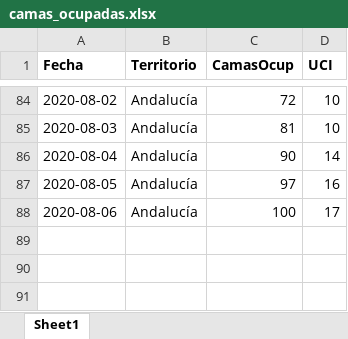
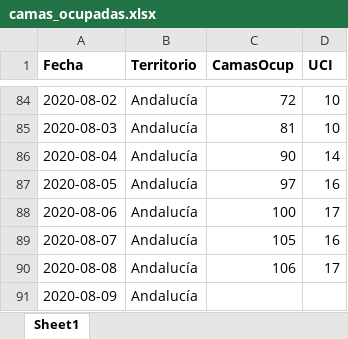
Before and after one commit to Pakillo/COVID19-Andalucia, an Excel workbook: datos/camas_ocupadas.xlsx, sheet Sheet1, drawn as a sheet; only a part is shown, gaps mark what is left out; values as stored, in another font and other column widths than the file's, no borders; the diff names each change by its address in the sheet, - before the commit and + after, or states it on an @@ line.

```diff
--- a/datos/camas_ocupadas.xlsx (sheet Sheet1)
+++ b/datos/camas_ocupadas.xlsx (sheet Sheet1)
+row 89: 2020-08-07 | Andalucía | 105 | 16
+row 90: 2020-08-08 | Andalucía | 106 | 17
+row 91: 2020-08-09 | Andalucía
```
Also changed, not shown: datos/test_Andalucia.xlsx, 33 other files.
